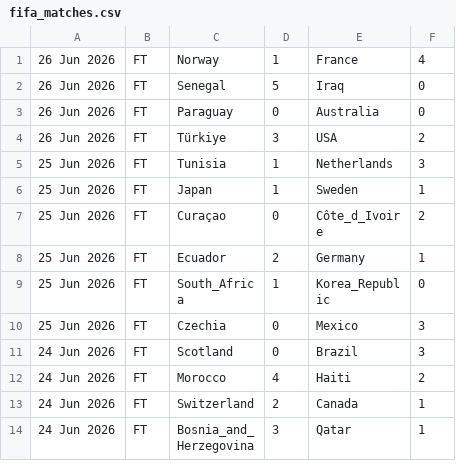
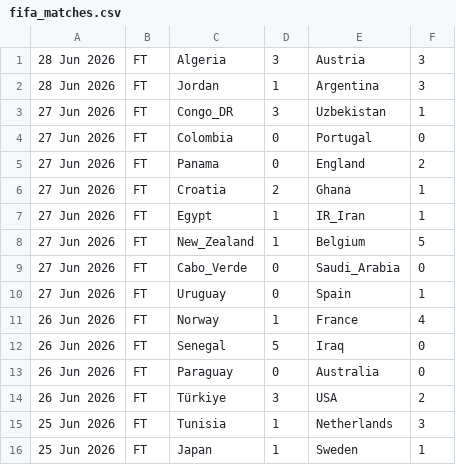
Before and after one commit to haydenhigg/fifa-predictor, a CSV file: fifa_matches.csv, drawn as a sheet; only a part is shown; the shorter side is filled out with more unchanged rows; the diff names each change by its address in the sheet, - before the commit and + after, or states it on an @@ line.

```diff
--- a/fifa_matches.csv
+++ b/fifa_matches.csv
+row 1: 28 Jun 2026 | FT | Algeria | 3 | Austria | 3
+row 2: 28 Jun 2026 | FT | Jordan | 1 | Argentina | 3
+row 3: 27 Jun 2026 | FT | Congo_DR | 3 | Uzbekistan | 1
+row 4: 27 Jun 2026 | FT | Colombia | 0 | Portugal | 0
+row 5: 27 Jun 2026 | FT | Panama | 0 | England | 2
+row 6: 27 Jun 2026 | FT | Croatia | 2 | Ghana | 1
+row 7: 27 Jun 2026 | FT | Egypt | 1 | IR_Iran | 1
+row 8: 27 Jun 2026 | FT | New_Zealand | 1 | Belgium | 5
+row 9: 27 Jun 2026 | FT | Cabo_Verde | 0 | Saudi_Arabia | 0
+row 10: 27 Jun 2026 | FT | Uruguay | 0 | Spain | 1
```
Also changed, not shown: 1 other file.
